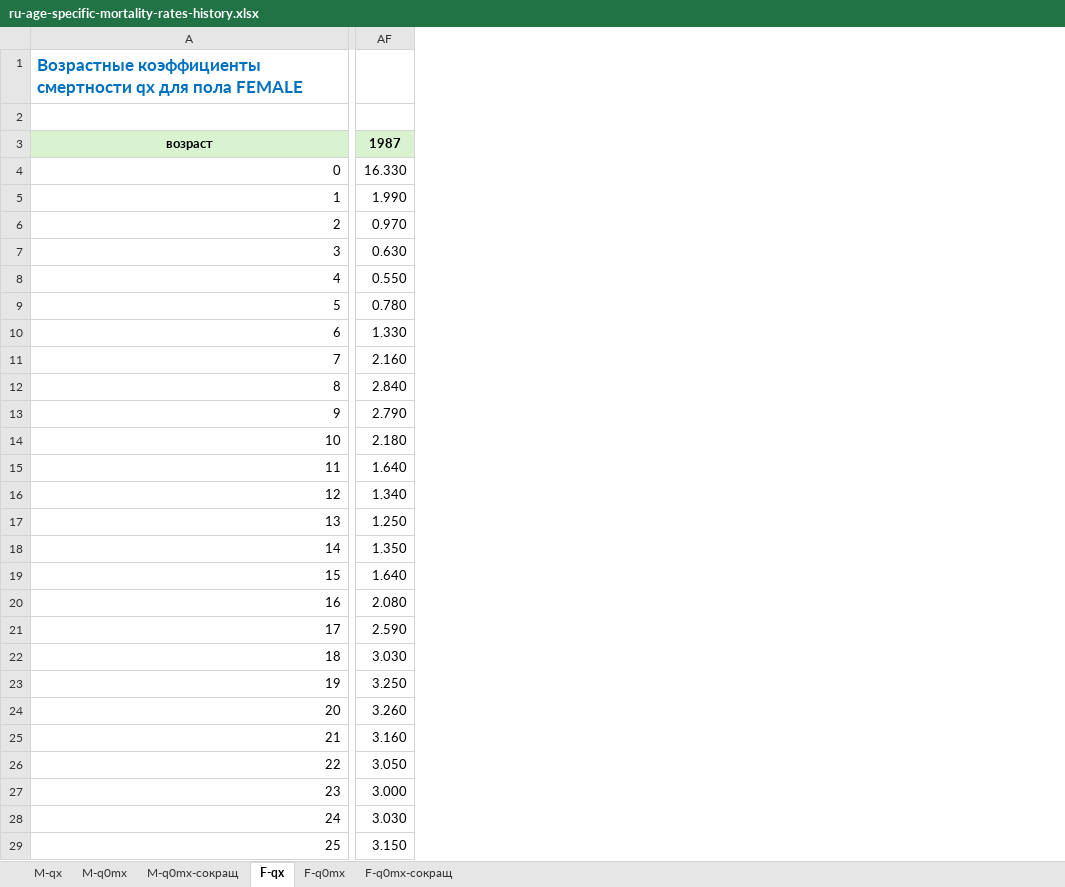
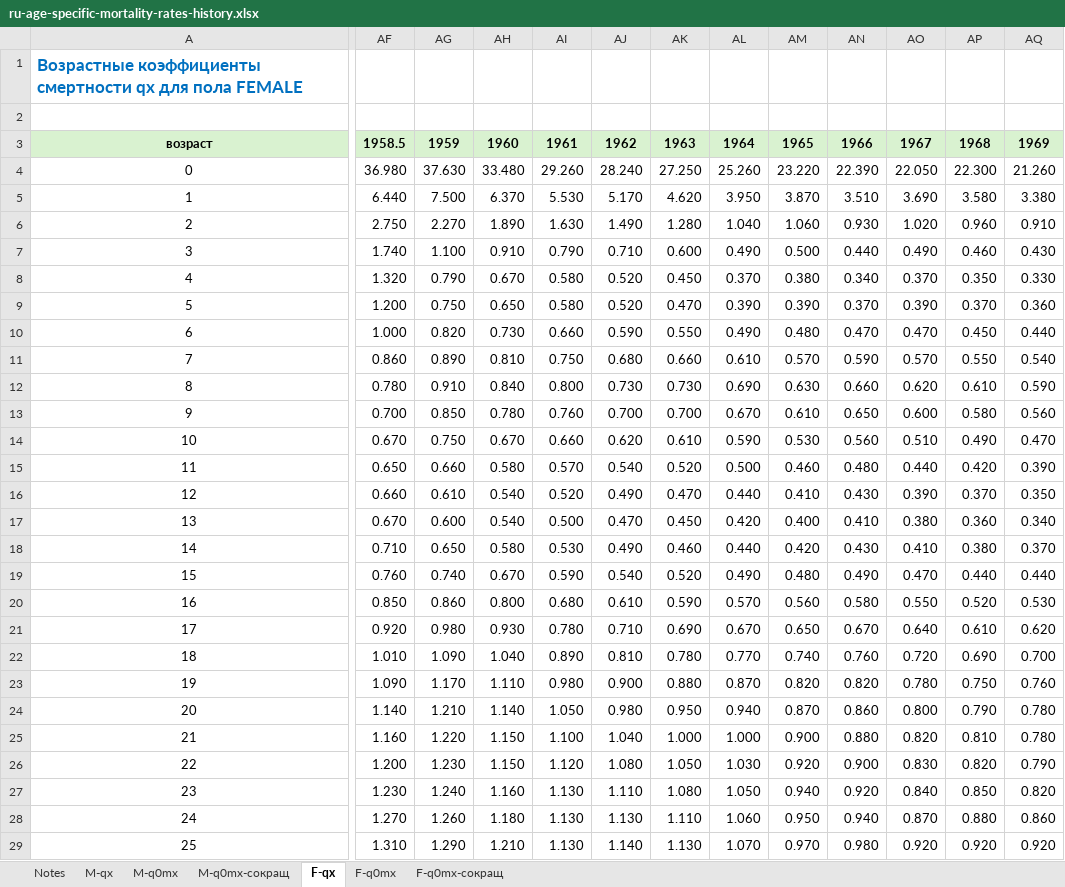
Before and after one commit to oboguev/RTSS, an Excel workbook: workbooks/ru-age-specific-mortality-rates-history.xlsx, sheet F-qx, drawn as a sheet; only a part is shown, gaps mark what is left out; values as stored, in another font and other column widths than the file's, no borders; removed rows and columns are numbered as before the commit, all else as after; the diff covers the shown part only; the diff names each change by its address in the sheet, - before the commit and + after, or states it on an @@ line.

```diff
--- a/workbooks/ru-age-specific-mortality-rates-history.xlsx (sheet F-qx)
+++ b/workbooks/ru-age-specific-mortality-rates-history.xlsx (sheet F-qx)
+sheet tab: Notes
-column AF, rows 3-29: 1987 | 16.330 | 1.990 | 0.970 | 0.630 | 0.550 | 0.780 | 1.330 | 2.160 | 2.840 | 2.790 | 2.180 | 1.640 | 1.340 | 1.250 | 1.350 | 1.640 | 2.080 | 2.590 | 3.030 | 3.250 | 3.260 | 3.160 | 3.050 | 3.000 | 3.030 | 3.150
+column AF, rows 3-29: 1958.5 | 36.980 | 6.440 | 2.750 | 1.740 | 1.320 | 1.200 | 1.000 | 0.860 | 0.780 | 0.700 | 0.670 | 0.650 | 0.660 | 0.670 | 0.710 | 0.760 | 0.850 | 0.920 | 1.010 | 1.090 | 1.140 | 1.160 | 1.200 | 1.230 | 1.270 | 1.310
+column AG, rows 3-29: 1959 | 37.630 | 7.500 | 2.270 | 1.100 | 0.790 | 0.750 | 0.820 | 0.890 | 0.910 | 0.850 | 0.750 | 0.660 | 0.610 | 0.600 | 0.650 | 0.740 | 0.860 | 0.980 | 1.090 | 1.170 | 1.210 | 1.220 | 1.230 | 1.240 | 1.260 | 1.290
+column AH, rows 3-29: 1960 | 33.480 | 6.370 | 1.890 | 0.910 | 0.670 | 0.650 | 0.730 | 0.810 | 0.840 | 0.780 | 0.670 | 0.580 | 0.540 | 0.540 | 0.580 | 0.670 | 0.800 | 0.930 | 1.040 | 1.110 | 1.140 | 1.150 | 1.150 | 1.160 | 1.180 | 1.210
+column AI, rows 3-29: 1961 | 29.260 | 5.530 | 1.630 | 0.790 | 0.580 | 0.580 | 0.660 | 0.750 | 0.800 | 0.760 | 0.660 | 0.570 | 0.520 | 0.500 | 0.530 | 0.590 | 0.680 | 0.780 | 0.890 | 0.980 | 1.050 | 1.100 | 1.120 | 1.130 | 1.130 | 1.130
+column AJ, rows 3-29: 1962 | 28.240 | 5.170 | 1.490 | 0.710 | 0.520 | 0.520 | 0.590 | 0.680 | 0.730 | 0.700 | 0.620 | 0.540 | 0.490 | 0.470 | 0.490 | 0.540 | 0.610 | 0.710 | 0.810 | 0.900 | 0.980 | 1.040 | 1.080 | 1.110 | 1.130 | 1.140
+column AK, rows 3-29: 1963 | 27.250 | 4.620 | 1.280 | 0.600 | 0.450 | 0.470 | 0.550 | 0.660 | 0.730 | 0.700 | 0.610 | 0.520 | 0.470 | 0.450 | 0.460 | 0.520 | 0.590 | 0.690 | 0.780 | 0.880 | 0.950 | 1.000 | 1.050 | 1.080 | 1.110 | 1.130
+column AL, rows 3-29: 1964 | 25.260 | 3.950 | 1.040 | 0.490 | 0.370 | 0.390 | 0.490 | 0.610 | 0.690 | 0.670 | 0.590 | 0.500 | 0.440 | 0.420 | 0.440 | 0.490 | 0.570 | 0.670 | 0.770 | 0.870 | 0.940 | 1.000 | 1.030 | 1.050 | 1.060 | 1.070
+column AM, rows 3-29: 1965 | 23.220 | 3.870 | 1.060 | 0.500 | 0.380 | 0.390 | 0.480 | 0.570 | 0.630 | 0.610 | 0.530 | 0.460 | 0.410 | 0.400 | 0.420 | 0.480 | 0.560 | 0.650 | 0.740 | 0.820 | 0.870 | 0.900 | 0.920 | 0.940 | 0.950 | 0.970
+column AN, rows 3-29: 1966 | 22.390 | 3.510 | 0.930 | 0.440 | 0.340 | 0.370 | 0.470 | 0.590 | 0.660 | 0.650 | 0.560 | 0.480 | 0.430 | 0.410 | 0.430 | 0.490 | 0.580 | 0.670 | 0.760 | 0.820 | 0.860 | 0.880 | 0.900 | 0.920 | 0.940 | 0.980
+column AO, rows 3-29: 1967 | 22.050 | 3.690 | 1.020 | 0.490 | 0.370 | 0.390 | 0.470 | 0.570 | 0.620 | 0.600 | 0.510 | 0.440 | 0.390 | 0.380 | 0.410 | 0.470 | 0.550 | 0.640 | 0.720 | 0.780 | 0.800 | 0.820 | 0.830 | 0.840 | 0.870 | 0.920
+column AP, rows 3-29: 1968 | 22.300 | 3.580 | 0.960 | 0.460 | 0.350 | 0.370 | 0.450 | 0.550 | 0.610 | 0.580 | 0.490 | 0.420 | 0.370 | 0.360 | 0.380 | 0.440 | 0.520 | 0.610 | 0.690 | 0.750 | 0.790 | 0.810 | 0.820 | 0.850 | 0.880 | 0.920
+column AQ, rows 3-29: 1969 | 21.260 | 3.380 | 0.910 | 0.430 | 0.330 | 0.360 | 0.440 | 0.540 | 0.590 | 0.560 | 0.470 | 0.390 | 0.350 | 0.340 | 0.370 | 0.440 | 0.530 | 0.620 | 0.700 | 0.760 | 0.780 | 0.780 | 0.790 | 0.820 | 0.860 | 0.920
-A4:A29 alignment: right
+A4:A29 alignment: center
```
Also changed, not shown: 55 added columns and cell formats elsewhere in this sheet, sheet M-qx, sheet F-q0mx, sheet M-q0mx, sheet F-q0mx-сокращ, sheet M-q0mx-сокращ, charts or pictures.
